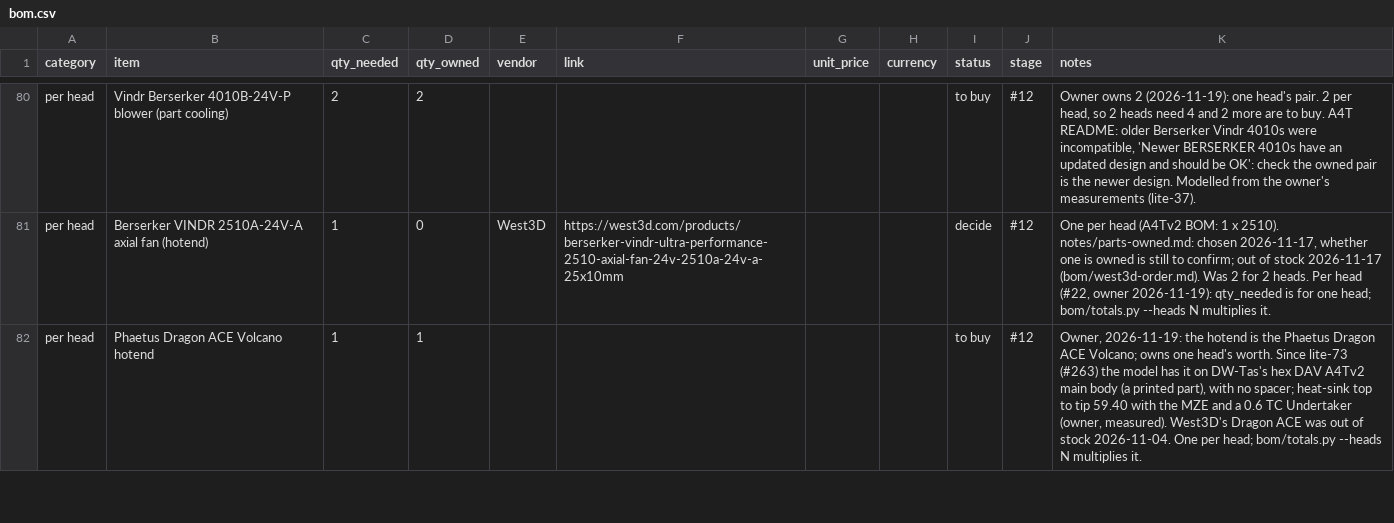
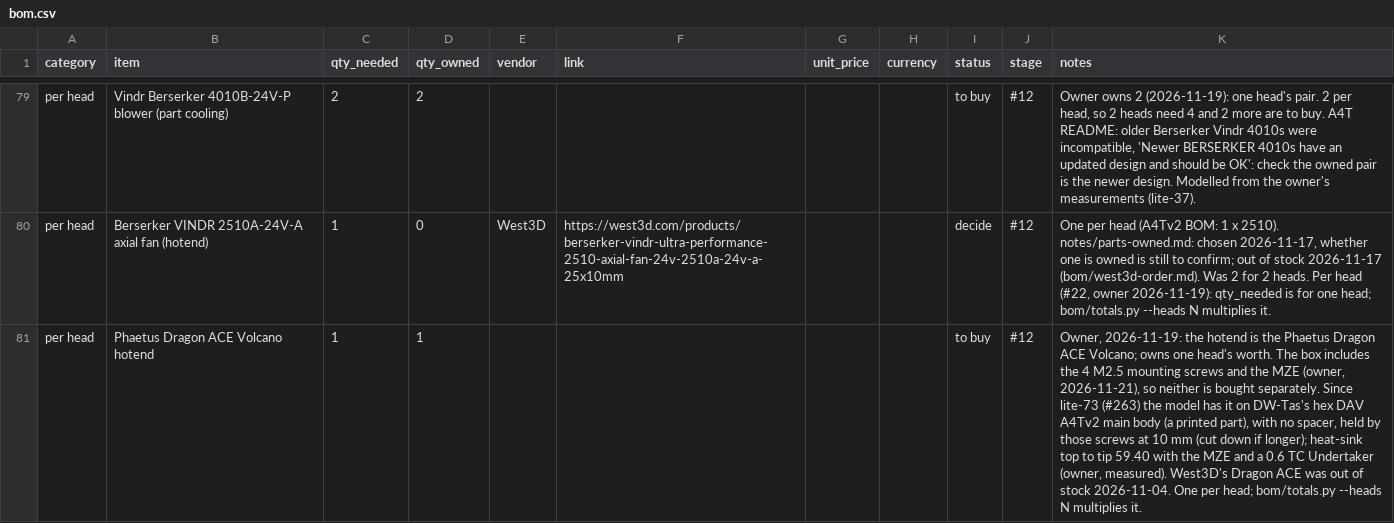
Before and after one commit to dvystrcil/vt350, a CSV file: bom/bom.csv, drawn as a sheet; only a part is shown, gaps mark what is left out; addresses are those after the commit; the diff covers the shown part only; the diff names each change by its address in the sheet, - before the commit and + after, or states it on an @@ line.

```diff
--- a/bom/bom.csv
+++ b/bom/bom.csv
-K81 (notes): …head's worth. Since lite-73 (#263) the model has it on DW-Tas's hex DAV A4Tv2 main body (a printed part), with no spacer; heat-sink top…
+K81 (notes): …head's worth. The box includes the 4 M2.5 mounting screws and the MZE (owner, 2026-11-21), so neither is bought separately. Since lite-73 (#263) the model has it on DW-Tas's hex DAV A4Tv2 main body (a printed part), with no spacer, held by those screws at 10 mm (cut down if longer); heat-sink top…
```
Also changed, not shown: 2 removed rows elsewhere in this file, 2 other files.
